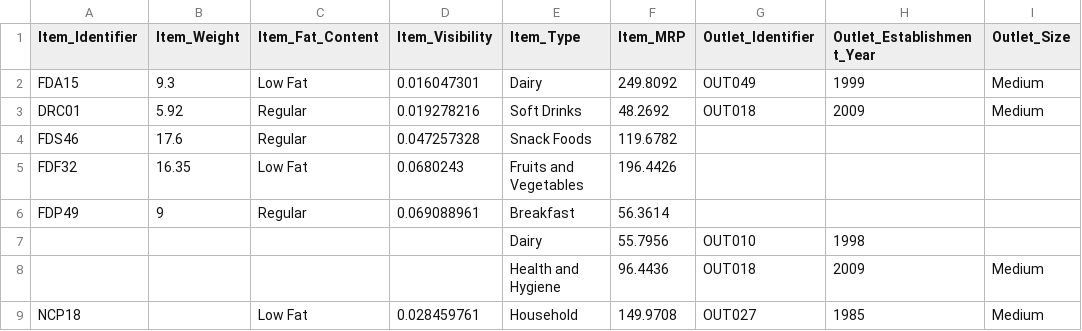
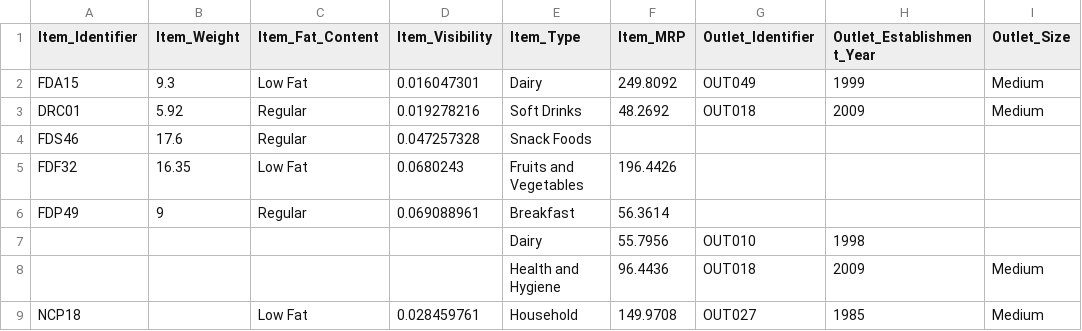
Before and after one commit to shreyas-jk/ML-Portal-FastAPI, a CSV file: Processed_Files/Train_1.csv, drawn as a sheet; only a part is shown; the diff names each change by its address in the sheet, - before the commit and + after, or states it on an @@ line.

```diff
--- a/Processed_Files/Train_1.csv
+++ b/Processed_Files/Train_1.csv
-F4 (Item_MRP): 119.6782
+F4 (Item_MRP): (empty)
```
Also changed, not shown: Processed_Files/Train_2.csv.
